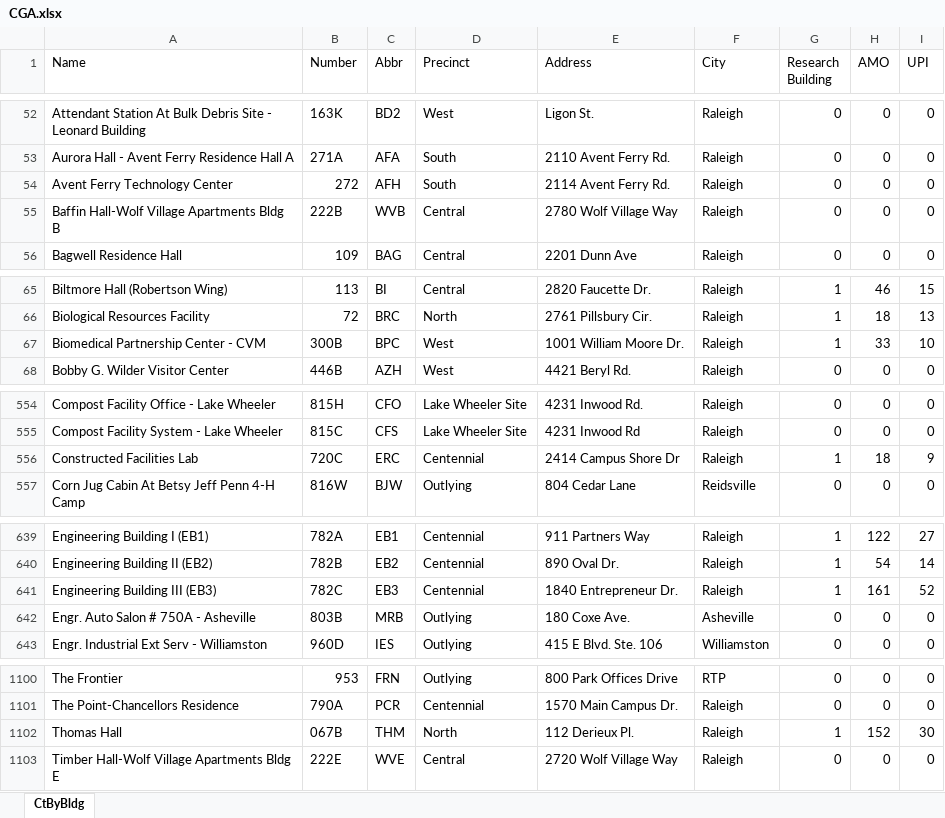
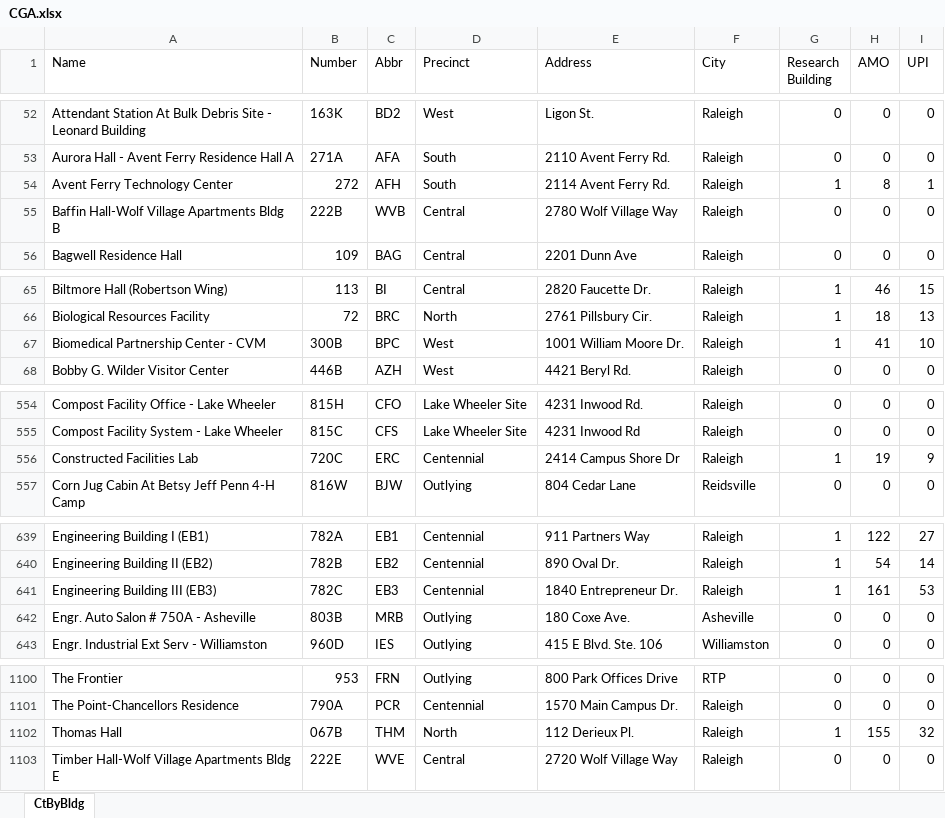
Before and after one commit to ncsu-geoforall-lab/campus-research-reopening, an Excel workbook: data/CGA.xlsx, sheet CtByBldg, drawn as a sheet; only a part is shown, gaps mark what is left out; values as stored, in another font and other column widths than the file's, no borders; the diff covers the shown part only; the diff names each change by its address in the sheet, - before the commit and + after, or states it on an @@ line.

Commit message:
Add files via upload (#25)

```diff
--- a/data/CGA.xlsx (sheet CtByBldg)
+++ b/data/CGA.xlsx (sheet CtByBldg)
-G54 (Research Building): 0
+G54 (Research Building): 1
-H54 (AMO): 0
+H54 (AMO): 8
-I54 (UPI): 0
+I54 (UPI): 1
-H67 (AMO): 33
+H67 (AMO): 41
-H556 (AMO): 18
+H556 (AMO): 19
-I641 (UPI): 52
+I641 (UPI): 53
-H1102 (AMO): 152
+H1102 (AMO): 155
-I1102 (UPI): 30
+I1102 (UPI): 32
```
Also changed, not shown: 2 edited cells elsewhere in this sheet.
